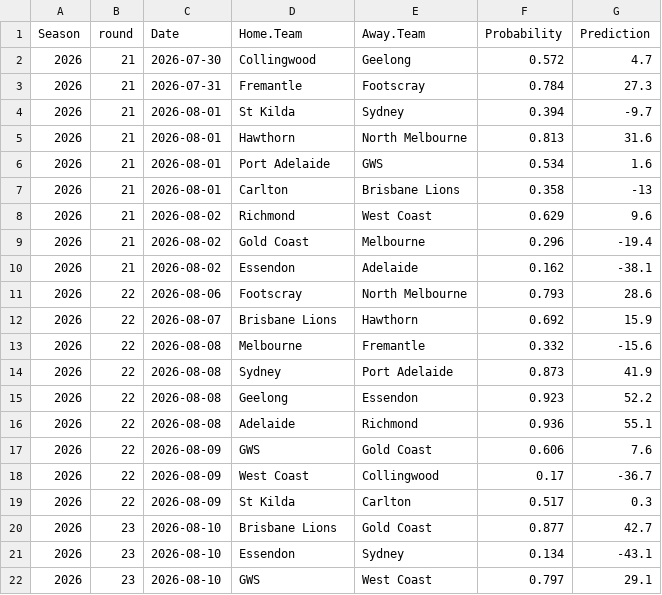
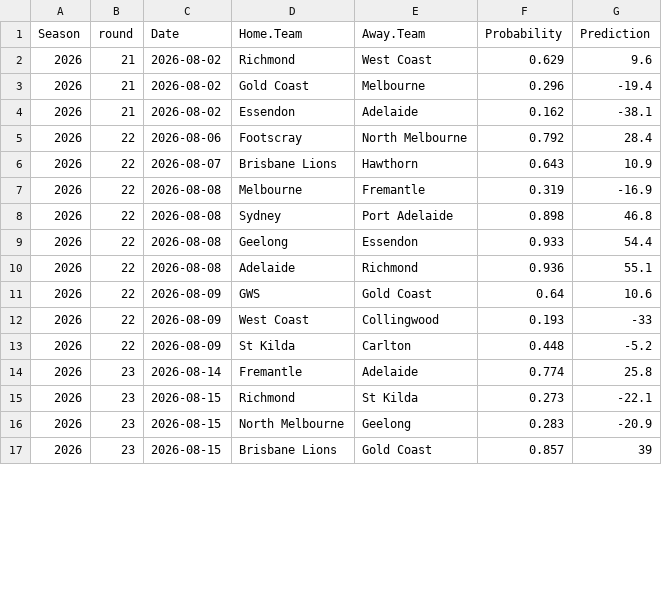
Before and after one commit to jimmyday12/plussixoneblog, a CSV file: data_files/raw-data/predictions_new.csv, drawn as a sheet; only a part is shown; the diff covers the shown part only.

```diff
--- a/data_files/raw-data/predictions_new.csv
+++ b/data_files/raw-data/predictions_new.csv
@@ -1,8 +1,2 @@
 Season,round,Date,Home.Team,Away.Team,Probability,Prediction
-2026,21,2026-07-30,Collingwood,Geelong,0.572,4.7
-2026,21,2026-07-31,Fremantle,Footscray,0.784,27.3
-2026,21,2026-08-01,St Kilda,Sydney,0.394,-9.7
-2026,21,2026-08-01,Hawthorn,North Melbourne,0.813,31.6
-2026,21,2026-08-01,Port Adelaide,GWS,0.534,1.6
-2026,21,2026-08-01,Carlton,Brisbane Lions,0.358,-13
 2026,21,2026-08-02,Richmond,West Coast,0.629,9.6
@@ -10,13 +4,14 @@ Season,round,Date,Home.Team,Away.Team,Probability,Prediction
 2026,21,2026-08-02,Essendon,Adelaide,0.162,-38.1
-2026,22,2026-08-06,Footscray,North Melbourne,0.793,28.6
-2026,22,2026-08-07,Brisbane Lions,Hawthorn,0.692,15.9
-2026,22,2026-08-08,Melbourne,Fremantle,0.332,-15.6
-2026,22,2026-08-08,Sydney,Port Adelaide,0.873,41.9
-2026,22,2026-08-08,Geelong,Essendon,0.923,52.2
+2026,22,2026-08-06,Footscray,North Melbourne,0.792,28.4
+2026,22,2026-08-07,Brisbane Lions,Hawthorn,0.643,10.9
+2026,22,2026-08-08,Melbourne,Fremantle,0.319,-16.9
+2026,22,2026-08-08,Sydney,Port Adelaide,0.898,46.8
+2026,22,2026-08-08,Geelong,Essendon,0.933,54.4
 2026,22,2026-08-08,Adelaide,Richmond,0.936,55.1
-2026,22,2026-08-09,GWS,Gold Coast,0.606,7.6
-2026,22,2026-08-09,West Coast,Collingwood,0.17,-36.7
-2026,22,2026-08-09,St Kilda,Carlton,0.517,0.3
-2026,23,2026-08-10,Brisbane Lions,Gold Coast,0.877,42.7
-2026,23,2026-08-10,Essendon,Sydney,0.134,-43.1
-2026,23,2026-08-10,GWS,West Coast,0.797,29.1
+2026,22,2026-08-09,GWS,Gold Coast,0.64,10.6
+2026,22,2026-08-09,West Coast,Collingwood,0.193,-33
+2026,22,2026-08-09,St Kilda,Carlton,0.448,-5.2
+2026,23,2026-08-14,Fremantle,Adelaide,0.774,25.8
+2026,23,2026-08-15,Richmond,St Kilda,0.273,-22.1
+2026,23,2026-08-15,North Melbourne,Geelong,0.283,-20.9
+2026,23,2026-08-15,Brisbane Lions,Gold Coast,0.857,39
```
Also changed, not shown: 1 added row, 2 removed rows and 51 edited cells elsewhere in this file, data_files/processed-data/AFLM_predictions.csv, data_files/processed-data/AFLM_sims_combined.csv, 13 other files.
